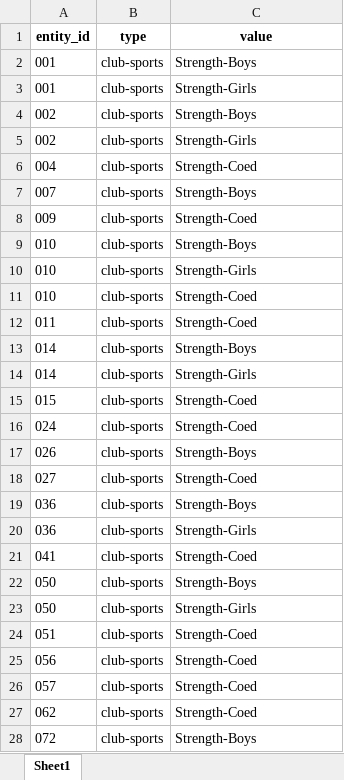
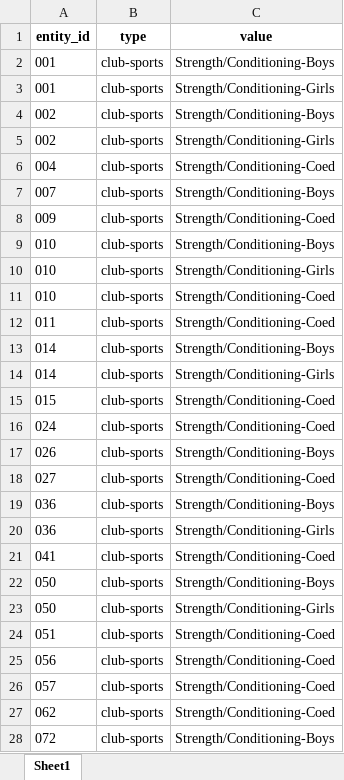
Before and after one commit to Kenpow66/Schoolfinder_Sports, an Excel workbook: Strength_final.xlsx, sheet Sheet1, drawn as a sheet; only a part is shown; values as stored, in another font and other column widths than the file's, no borders; the diff covers the shown part only; the diff names each change by its address in the sheet, - before the commit and + after, or states it on an @@ line.

```diff
--- a/Strength_final.xlsx (sheet Sheet1)
+++ b/Strength_final.xlsx (sheet Sheet1)
-C2 (value): Strength-Boys
+C2 (value): Strength/Conditioning-Boys
-C3 (value): Strength-Girls
+C3 (value): Strength/Conditioning-Girls
-C4 (value): Strength-Boys
+C4 (value): Strength/Conditioning-Boys
-C5 (value): Strength-Girls
+C5 (value): Strength/Conditioning-Girls
-C6 (value): Strength-Coed
+C6 (value): Strength/Conditioning-Coed
-C7 (value): Strength-Boys
+C7 (value): Strength/Conditioning-Boys
-C8 (value): Strength-Coed
+C8 (value): Strength/Conditioning-Coed
-C9 (value): Strength-Boys
+C9 (value): Strength/Conditioning-Boys
-C10 (value): Strength-Girls
+C10 (value): Strength/Conditioning-Girls
-C11:C12 (value): Strength-Coed
+C11:C12 (value): Strength/Conditioning-Coed
-C13 (value): Strength-Boys
+C13 (value): Strength/Conditioning-Boys
-C14 (value): Strength-Girls
+C14 (value): Strength/Conditioning-Girls
-C15:C16 (value): Strength-Coed
+C15:C16 (value): Strength/Conditioning-Coed
-C17 (value): Strength-Boys
+C17 (value): Strength/Conditioning-Boys
-C18 (value): Strength-Coed
+C18 (value): Strength/Conditioning-Coed
-C19 (value): Strength-Boys
+C19 (value): Strength/Conditioning-Boys
-C20 (value): Strength-Girls
+C20 (value): Strength/Conditioning-Girls
-C21 (value): Strength-Coed
+C21 (value): Strength/Conditioning-Coed
-C22 (value): Strength-Boys
+C22 (value): Strength/Conditioning-Boys
-C23 (value): Strength-Girls
+C23 (value): Strength/Conditioning-Girls
-C24:C27 (value): Strength-Coed
+C24:C27 (value): Strength/Conditioning-Coed
-C28 (value): Strength-Boys
+C28 (value): Strength/Conditioning-Boys
```
Also changed, not shown: 6 edited cells elsewhere in this sheet, Swim_final.xlsx, 1 other file.
